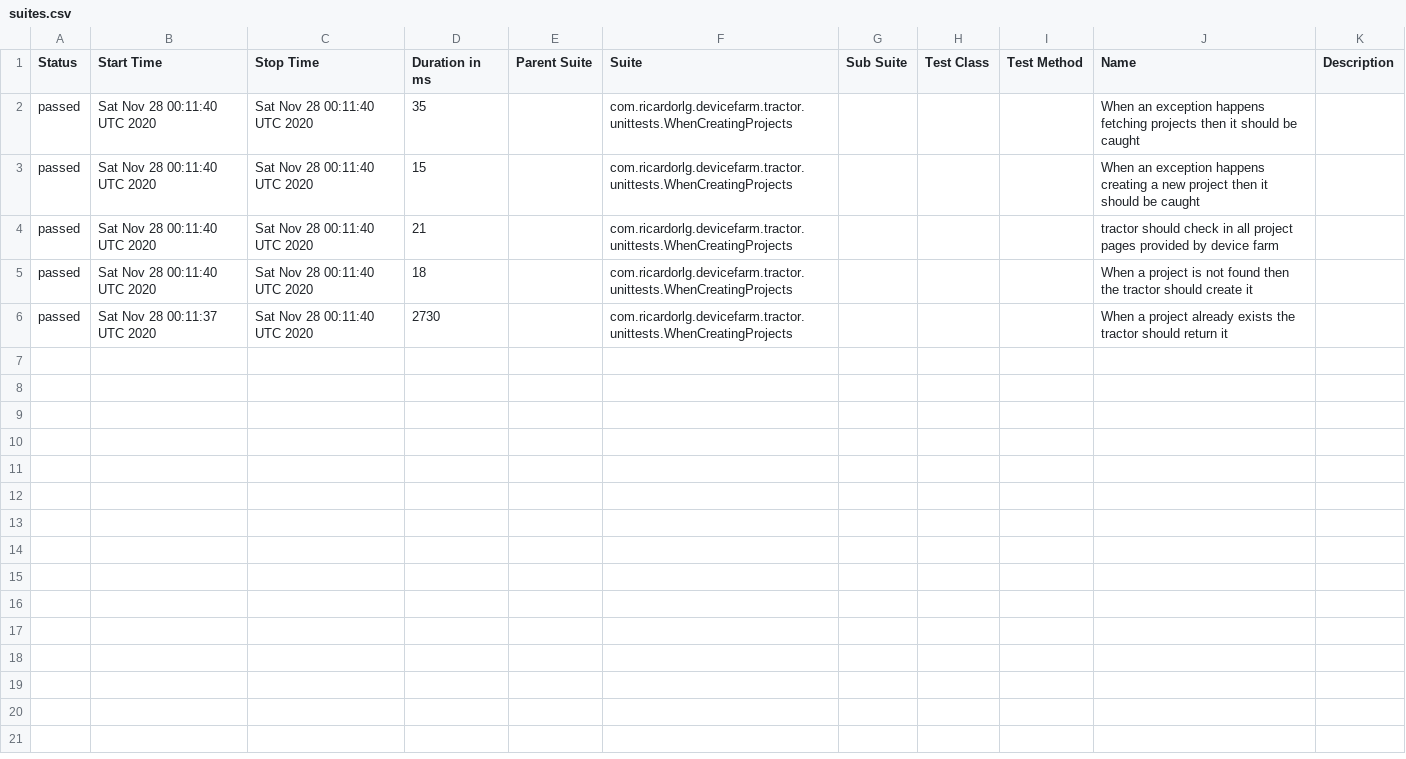
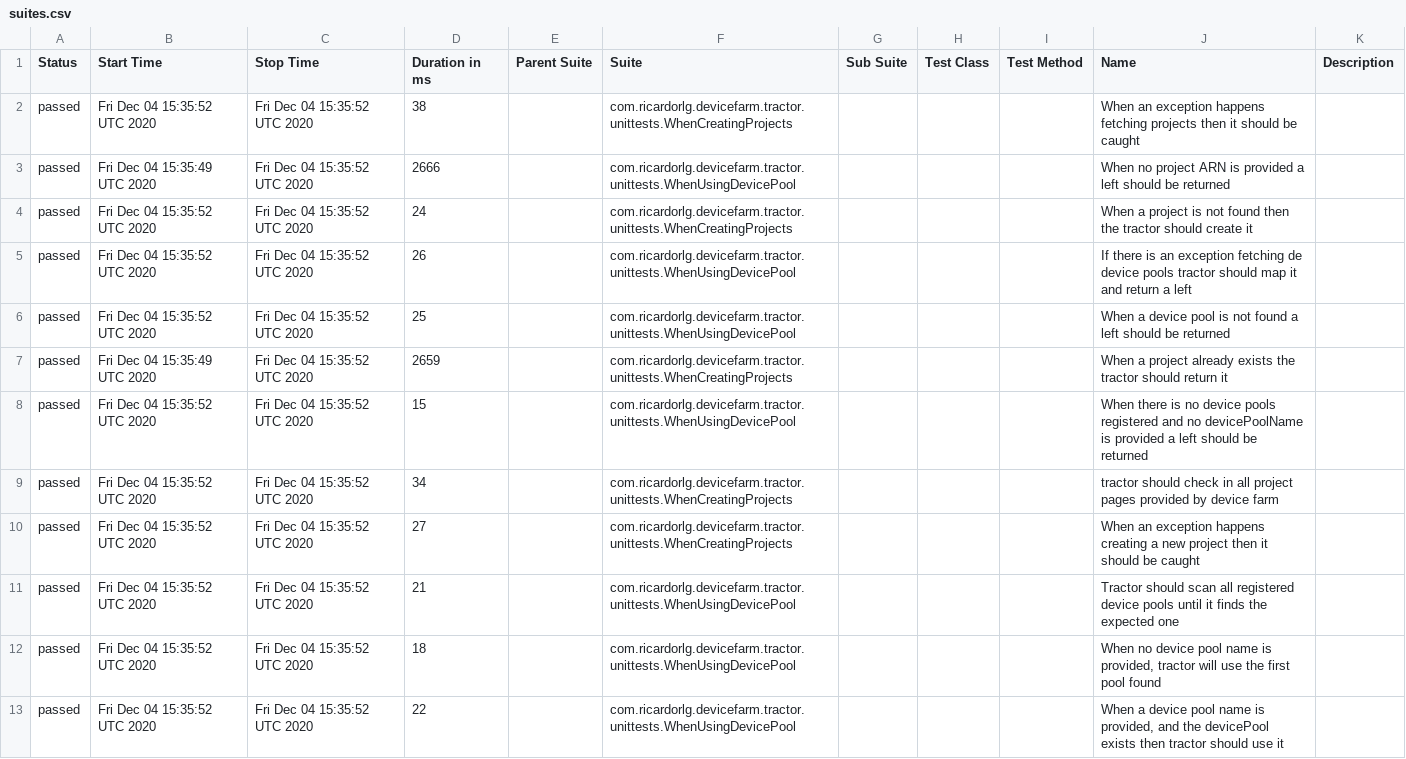
Before and after one commit to ricardorlg/aws-device-farm-tractor, a CSV file: data/suites.csv, drawn as a sheet.

```diff
--- a/data/suites.csv
+++ b/data/suites.csv
@@ -1,6 +1,13 @@
 "Status","Start Time","Stop Time","Duration in ms","Parent Suite","Suite","Sub Suite","Test Class","Test Method","Name","Description"
-"passed","Sat Nov 28 00:11:40 UTC 2020","Sat Nov 28 00:11:40 UTC 2020","35","","com.ricardorlg.devicefarm.tractor.unittests.WhenCreatingProjects","","","","When an exception happens fetching projects then it should be caught",""
-"passed","Sat Nov 28 00:11:40 UTC 2020","Sat Nov 28 00:11:40 UTC 2020","15","","com.ricardorlg.devicefarm.tractor.unittests.WhenCreatingProjects","","","","When an exception happens creating a new project then it should be caught",""
-"passed","Sat Nov 28 00:11:40 UTC 2020","Sat Nov 28 00:11:40 UTC 2020","21","","com.ricardorlg.devicefarm.tractor.unittests.WhenCreatingProjects","","","","tractor should check in all project pages provided by device farm",""
-"passed","Sat Nov 28 00:11:40 UTC 2020","Sat Nov 28 00:11:40 UTC 2020","18","","com.ricardorlg.devicefarm.tractor.unittests.WhenCreatingProjects","","","","When a project is not found then the tractor should create it",""
-"passed","Sat Nov 28 00:11:37 UTC 2020","Sat Nov 28 00:11:40 UTC 2020","2730","","com.ricardorlg.devicefarm.tractor.unittests.WhenCreatingProjects","","","","When a project already exists the tractor should return it",""
+"passed","Fri Dec 04 15:35:52 UTC 2020","Fri Dec 04 15:35:52 UTC 2020","38","","com.ricardorlg.devicefarm.tractor.unittests.WhenCreatingProjects","","","","When an exception happens fetching projects then it should be caught",""
+"passed","Fri Dec 04 15:35:49 UTC 2020","Fri Dec 04 15:35:52 UTC 2020","2666","","com.ricardorlg.devicefarm.tractor.unittests.WhenUsingDevicePool","","","","When no project ARN is provided a left should be returned",""
+"passed","Fri Dec 04 15:35:52 UTC 2020","Fri Dec 04 15:35:52 UTC 2020","24","","com.ricardorlg.devicefarm.tractor.unittests.WhenCreatingProjects","","","","When a project is not found then the tractor should create it",""
+"passed","Fri Dec 04 15:35:52 UTC 2020","Fri Dec 04 15:35:52 UTC 2020","26","","com.ricardorlg.devicefarm.tractor.unittests.WhenUsingDevicePool","","","","If there is an exception fetching de device pools tractor should map it and return a left",""
+"passed","Fri Dec 04 15:35:52 UTC 2020","Fri Dec 04 15:35:52 UTC 2020","25","","com.ricardorlg.devicefarm.tractor.unittests.WhenUsingDevicePool","","","","When a device pool is not found a left should be returned",""
+"passed","Fri Dec 04 15:35:49 UTC 2020","Fri Dec 04 15:35:52 UTC 2020","2659","","com.ricardorlg.devicefarm.tractor.unittests.WhenCreatingProjects","","","","When a project already exists the tractor should return it",""
+"passed","Fri Dec 04 15:35:52 UTC 2020","Fri Dec 04 15:35:52 UTC 2020","15","","com.ricardorlg.devicefarm.tractor.unittests.WhenUsingDevicePool","","","","When there is no device pools registered and no devicePoolName is provided a left should be returned",""
+"passed","Fri Dec 04 15:35:52 UTC 2020","Fri Dec 04 15:35:52 UTC 2020","34","","com.ricardorlg.devicefarm.tractor.unittests.WhenCreatingProjects","","","","tractor should check in all project pages provided by device farm",""
+"passed","Fri Dec 04 15:35:52 UTC 2020","Fri Dec 04 15:35:52 UTC 2020","27","","com.ricardorlg.devicefarm.tractor.unittests.WhenCreatingProjects","","","","When an exception happens creating a new project then it should be caught",""
+"passed","Fri Dec 04 15:35:52 UTC 2020","Fri Dec 04 15:35:52 UTC 2020","21","","com.ricardorlg.devicefarm.tractor.unittests.WhenUsingDevicePool","","","","Tractor should scan all registered device pools until it finds the expected one",""
+"passed","Fri Dec 04 15:35:52 UTC 2020","Fri Dec 04 15:35:52 UTC 2020","18","","com.ricardorlg.devicefarm.tractor.unittests.WhenUsingDevicePool","","","","When no device pool name is provided, tractor will use the first pool found",""
+"passed","Fri Dec 04 15:35:52 UTC 2020","Fri Dec 04 15:35:52 UTC 2020","22","","com.ricardorlg.devicefarm.tractor.unittests.WhenUsingDevicePool","","","","When a device pool name is provided, and the devicePool exists then tractor should use it",""
```
Also changed, not shown: 32 other files.
